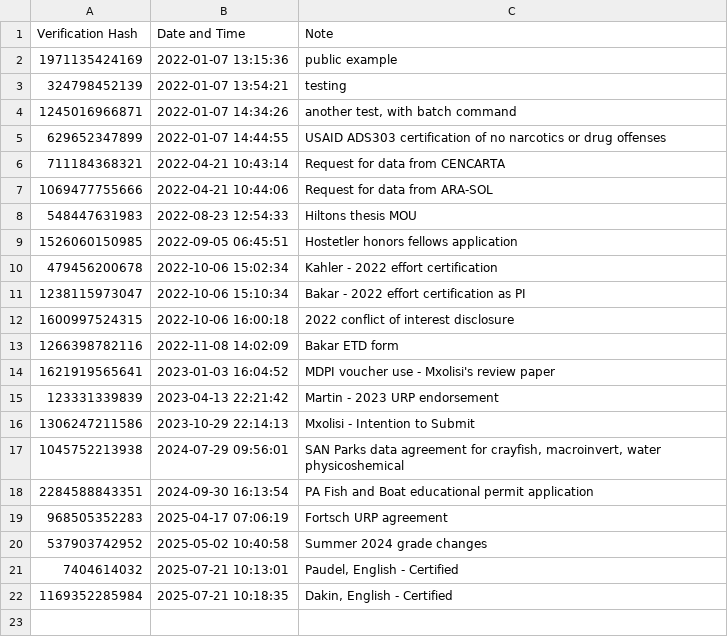
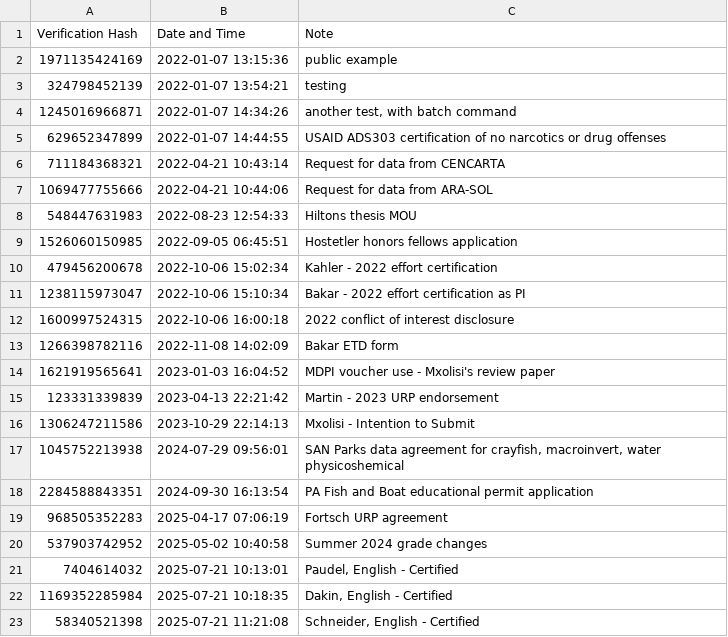
Before and after one commit to dmkahler/e-signature, a CSV file: verificationlog.csv, drawn as a sheet; the diff names each change by its address in the sheet, - before the commit and + after, or states it on an @@ line.

```diff
--- a/verificationlog.csv
+++ b/verificationlog.csv
+row 23: 58340521398 | 2025-07-21 11:21:08 | Schneider, English - Certified
```
Also changed, not shown: 1 other file.
